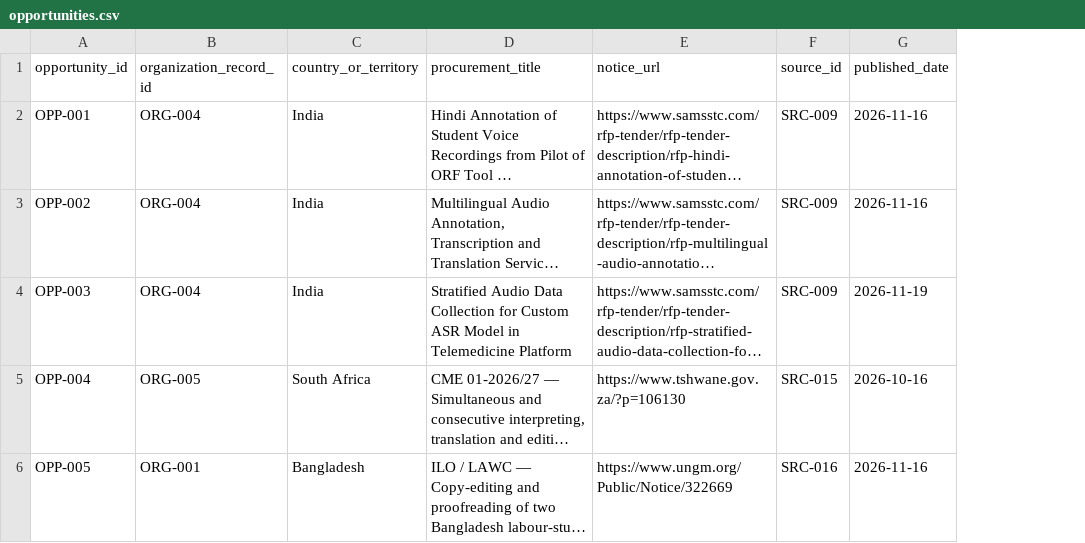
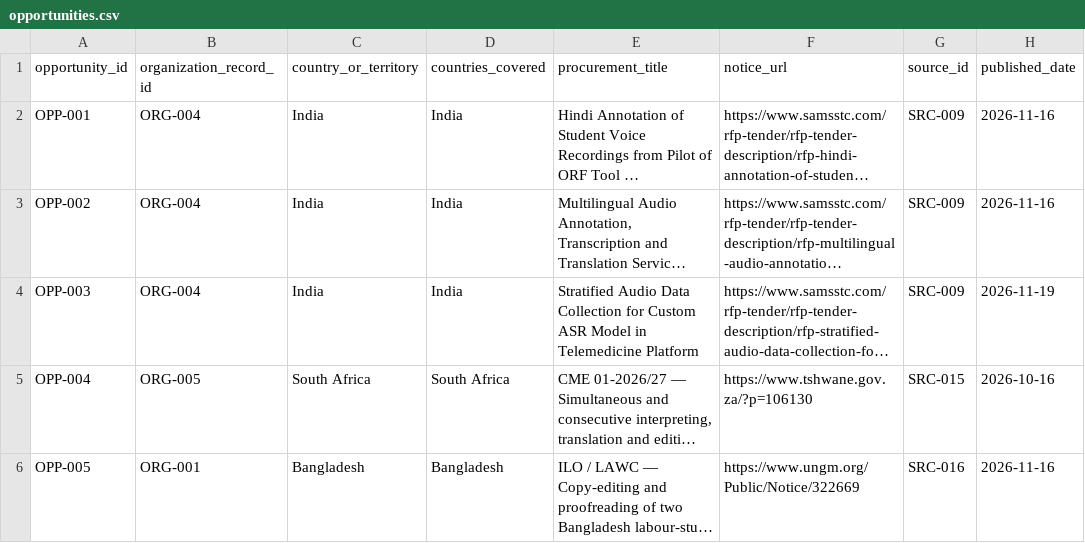
Before and after one commit to rampaulsaini/Shirmani-Research-Institute, a CSV file: market-research/opportunities.csv, drawn as a sheet; only a part is shown; long unchanged cells end in …; the diff covers the shown part only; the diff names each change by its address in the sheet, - before the commit and + after, or states it on an @@ line.

```diff
--- a/market-research/opportunities.csv
+++ b/market-research/opportunities.csv
+column D (countries_covered), rows 2-6: India | India | India | South Africa | Bangladesh
```
Also changed, not shown: 1 added row elsewhere in this file, market-research/country-coverage.csv, market-research/sources.csv, 3 other files.
